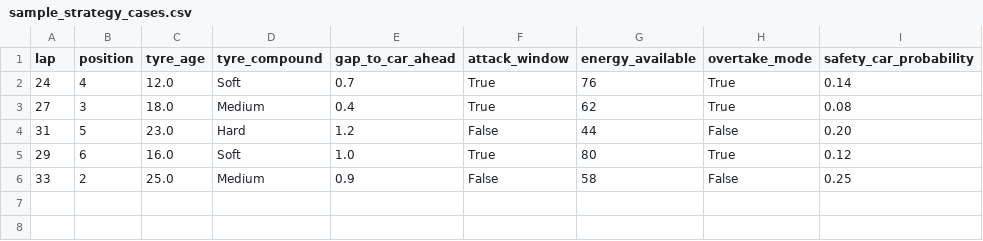
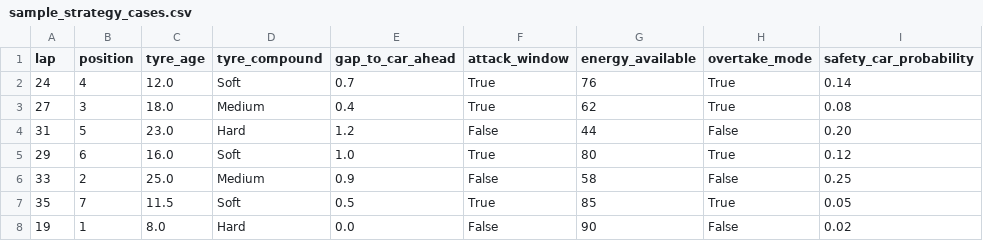
Before and after one commit to Himanshi2701/Formula-one-race-decision-intelligence, a CSV file: data/sample_strategy_cases.csv, drawn as a sheet; the diff names each change by its address in the sheet, - before the commit and + after, or states it on an @@ line.

```diff
--- a/data/sample_strategy_cases.csv
+++ b/data/sample_strategy_cases.csv
+row 7: 35 | 7 | 11.5 | Soft | 0.5 | True | 85 | True | 0.05
+row 8: 19 | 1 | 8.0 | Hard | 0.0 | False | 90 | False | 0.02
```
Also changed, not shown: 10 other files.
